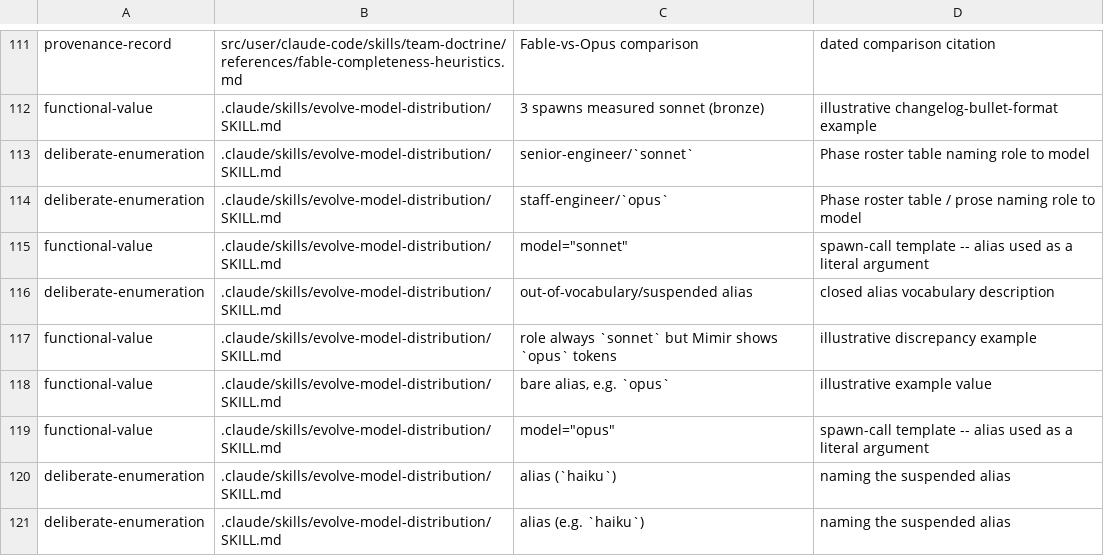
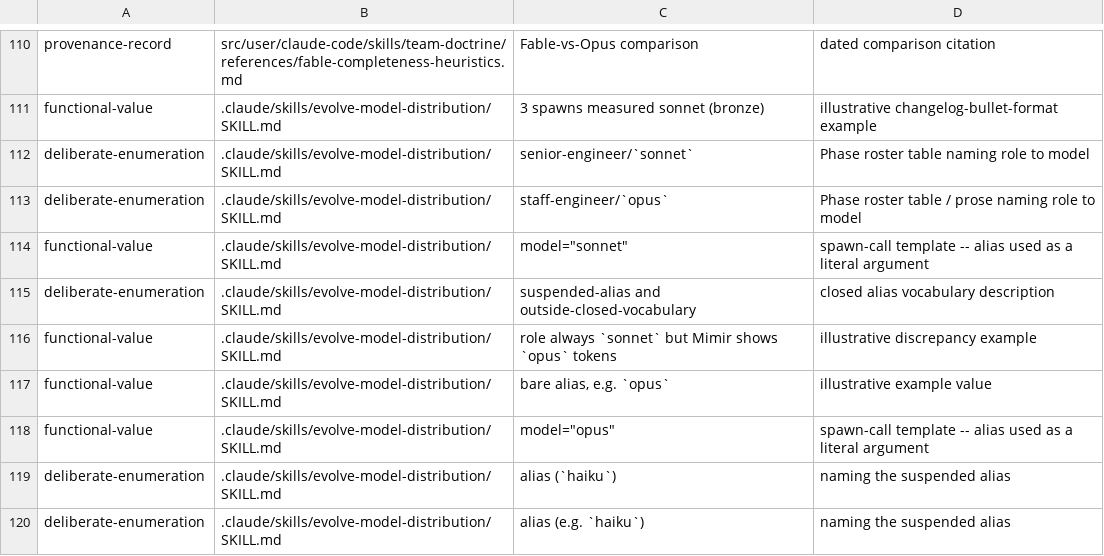
Before and after one commit to ALT-F4-LLC/dotfiles.vorpal, a TSV file: src/user/claude-code/scripts/model_census_exemptions.tsv, drawn as a sheet; only a part is shown, gaps mark what is left out; the diff covers the shown part only.

```diff
--- a/src/user/claude-code/scripts/model_census_exemptions.tsv
+++ b/src/user/claude-code/scripts/model_census_exemptions.tsv
@@ -116,3 +115,3 @@ deliberate-enumeration	.claude/skills/evolve-model-distribution/SKILL.md	staff-e
 functional-value	.claude/skills/evolve-model-distribution/SKILL.md	model="sonnet"	spawn-call template -- alias used as a literal argument
-deliberate-enumeration	.claude/skills/evolve-model-distribution/SKILL.md	out-of-vocabulary/suspended alias	closed alias vocabulary description
+deliberate-enumeration	.claude/skills/evolve-model-distribution/SKILL.md	suspended-alias and outside-closed-vocabulary	closed alias vocabulary description
 functional-value	.claude/skills/evolve-model-distribution/SKILL.md	role always `sonnet` but Mimir shows `opus` tokens	illustrative discrepancy example
```
Also changed, not shown: 7 added rows, 2 removed rows and 1 edited cell elsewhere in this file, src/user/claude-code/scripts/doctrine_check_manifest.tsv, 40 other files.
